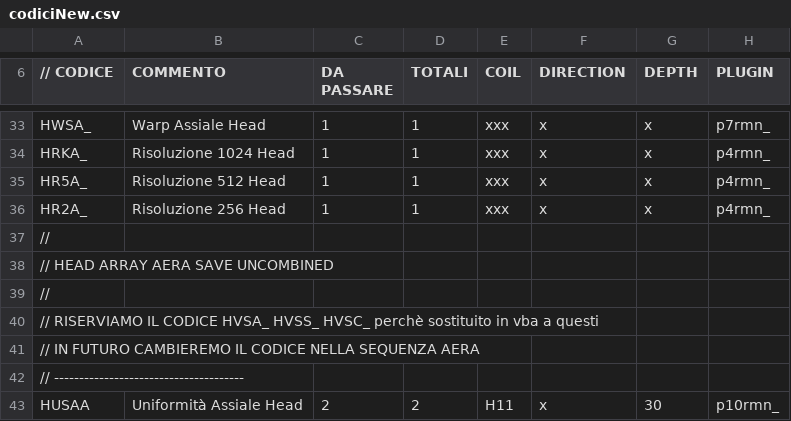
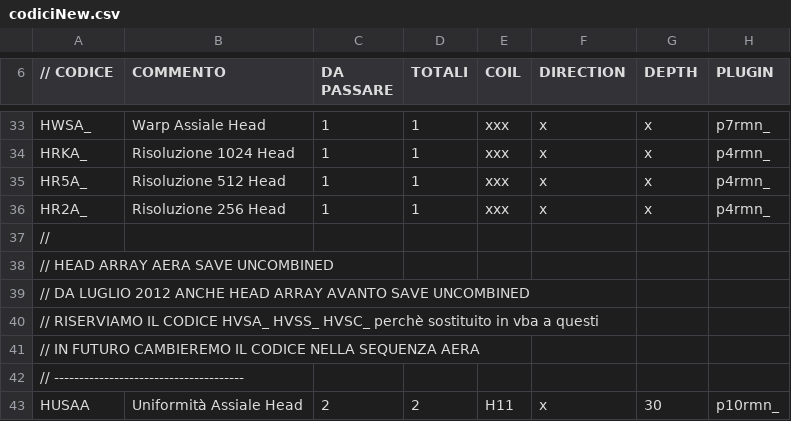
Before and after one commit to albertoduina/ControlliMensili, a CSV file: ControlliMensili/codiciNew.csv, drawn as a sheet; only a part is shown, gaps mark what is left out.

Commit message:
Modifiche a codiciNew.csv + altro

```diff
--- a/ControlliMensili/codiciNew.csv
+++ b/ControlliMensili/codiciNew.csv
@@ -38,3 +38,3 @@ HR2A_;Risoluzione 256 Head;1;1;xxx;x;x;p4rmn_
 // HEAD ARRAY AERA SAVE UNCOMBINED;;;;;;;
-//;;;;;;;
+// DA LUGLIO 2012 ANCHE HEAD ARRAY AVANTO SAVE UNCOMBINED;;;;;;;
 // RISERVIAMO IL CODICE HVSA_ HVSS_ HVSC_ perchè sostituito in vba a questi;;;;;;;
```
Also changed, not shown: 17 other files.
